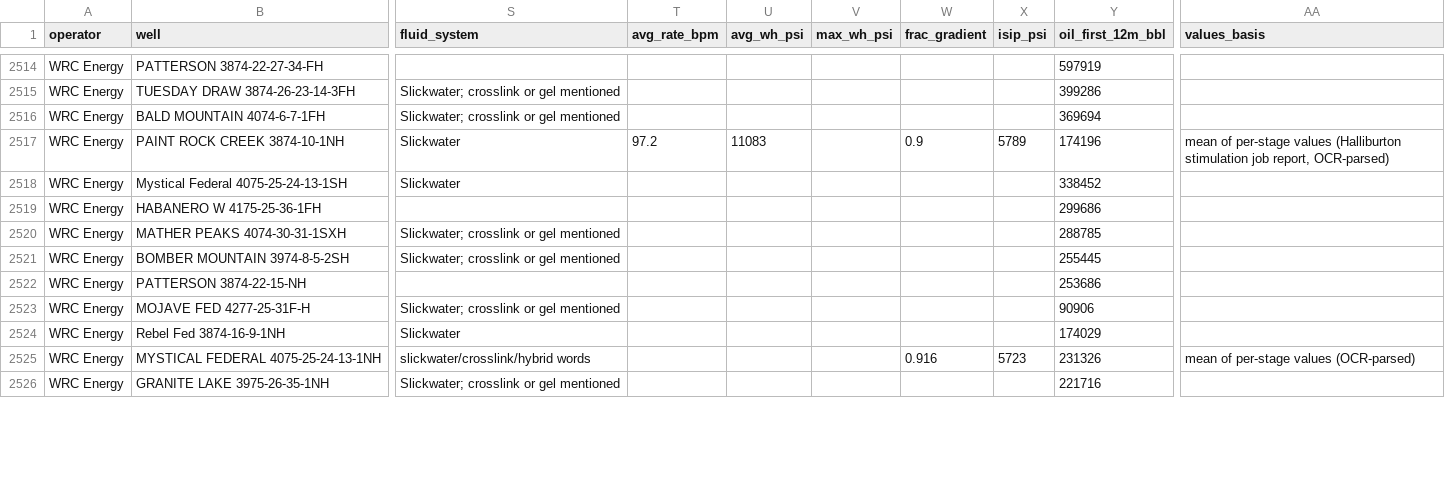
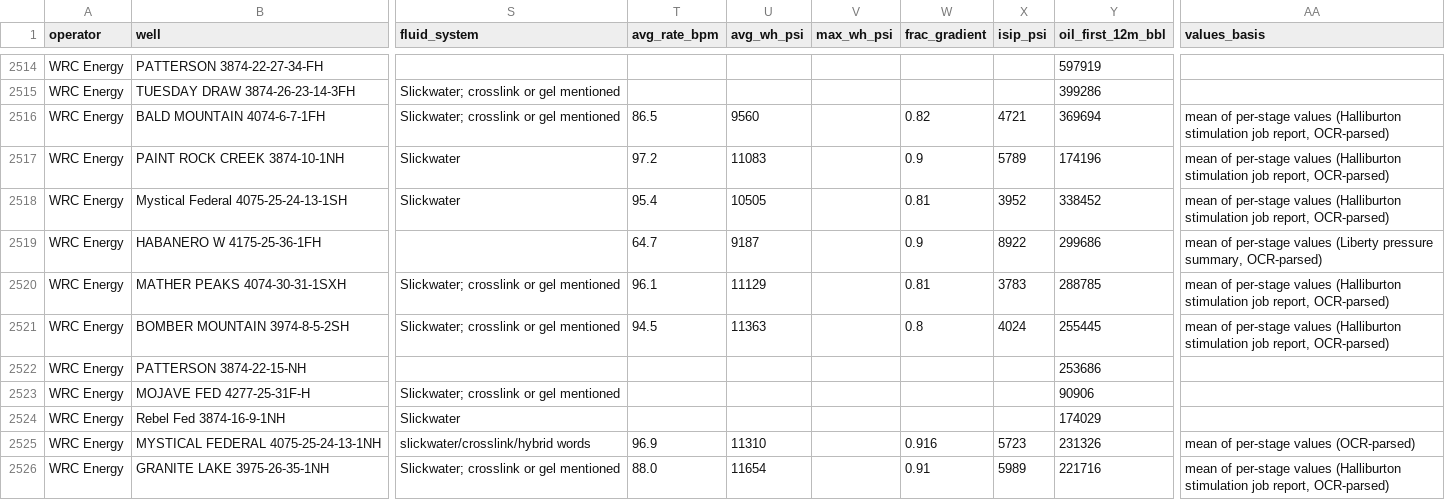
Before and after one commit to BackwardsHAT123/PRB, a CSV file: data/completions/PRB_niobrara_completions.csv, drawn as a sheet; only a part is shown, gaps mark what is left out; the diff covers the shown part only; the diff names each change by its address in the sheet, - before the commit and + after, or states it on an @@ line.

```diff
--- a/data/completions/PRB_niobrara_completions.csv
+++ b/data/completions/PRB_niobrara_completions.csv
-T2516 (avg_rate_bpm): (empty)
+T2516 (avg_rate_bpm): 86.5
-U2516 (avg_wh_psi): (empty)
+U2516 (avg_wh_psi): 9560
-W2516 (frac_gradient): (empty)
+W2516 (frac_gradient): 0.82
-X2516 (isip_psi): (empty)
+X2516 (isip_psi): 4721
-AA2516 (values_basis): (empty)
+AA2516 (values_basis): mean of per-stage values (Halliburton stimulation job report, OCR-parsed)
-T2518 (avg_rate_bpm): (empty)
+T2518 (avg_rate_bpm): 95.4
-U2518 (avg_wh_psi): (empty)
+U2518 (avg_wh_psi): 10505
-W2518 (frac_gradient): (empty)
+W2518 (frac_gradient): 0.81
-X2518 (isip_psi): (empty)
+X2518 (isip_psi): 3952
-AA2518 (values_basis): (empty)
+AA2518 (values_basis): mean of per-stage values (Halliburton stimulation job report, OCR-parsed)
-T2519 (avg_rate_bpm): (empty)
+T2519 (avg_rate_bpm): 64.7
-U2519 (avg_wh_psi): (empty)
+U2519 (avg_wh_psi): 9187
-W2519 (frac_gradient): (empty)
+W2519 (frac_gradient): 0.9
-X2519 (isip_psi): (empty)
+X2519 (isip_psi): 8922
-AA2519 (values_basis): (empty)
+AA2519 (values_basis): mean of per-stage values (Liberty pressure summary, OCR-parsed)
-T2520 (avg_rate_bpm): (empty)
+T2520 (avg_rate_bpm): 96.1
-U2520 (avg_wh_psi): (empty)
+U2520 (avg_wh_psi): 11129
-W2520 (frac_gradient): (empty)
+W2520 (frac_gradient): 0.81
-X2520 (isip_psi): (empty)
+X2520 (isip_psi): 3783
-AA2520:AA2521 (values_basis): (empty)
+AA2520:AA2521 (values_basis): mean of per-stage values (Halliburton stimulation job report, OCR-parsed)
-T2521 (avg_rate_bpm): (empty)
+T2521 (avg_rate_bpm): 94.5
-U2521 (avg_wh_psi): (empty)
+U2521 (avg_wh_psi): 11363
-W2521 (frac_gradient): (empty)
+W2521 (frac_gradient): 0.8
-X2521 (isip_psi): (empty)
+X2521 (isip_psi): 4024
-T2525 (avg_rate_bpm): (empty)
+T2525 (avg_rate_bpm): 96.9
-U2525 (avg_wh_psi): (empty)
+U2525 (avg_wh_psi): 11310
-T2526 (avg_rate_bpm): (empty)
+T2526 (avg_rate_bpm): 88.0
-U2526 (avg_wh_psi): (empty)
+U2526 (avg_wh_psi): 11654
-W2526 (frac_gradient): (empty)
+W2526 (frac_gradient): 0.91
-X2526 (isip_psi): (empty)
+X2526 (isip_psi): 5989
-AA2526 (values_basis): (empty)
+AA2526 (values_basis): mean of per-stage values (Halliburton stimulation job report, OCR-parsed)
```
Also changed, not shown: 23 edited cells elsewhere in this file, 2 other files.
